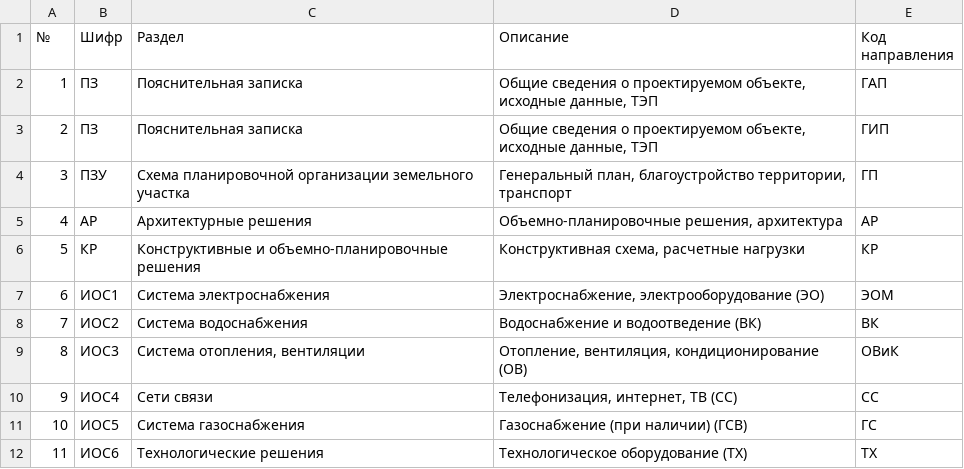
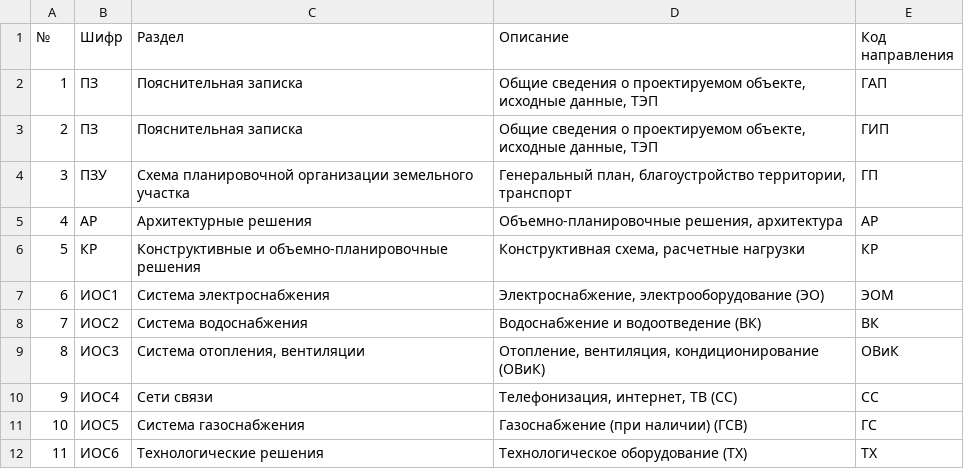
Before and after one commit to Balashoffs/presale, a CSV file: assets/calculator_data/design/release/project_divisions.csv, drawn as a sheet; only a part is shown.

```diff
--- a/assets/calculator_data/design/release/project_divisions.csv
+++ b/assets/calculator_data/design/release/project_divisions.csv
@@ -8,3 +8,3 @@
 7;ИОС2;Система водоснабжения;Водоснабжение и водоотведение (ВК);ВК
-8;ИОС3;Система отопления, вентиляции;Отопление, вентиляция, кондиционирование (ОВ);ОВиК
+8;ИОС3;Система отопления, вентиляции;Отопление, вентиляция, кондиционирование (ОВиК);ОВиК
 9;ИОС4;Сети связи;Телефонизация, интернет, ТВ (СС);СС
```
Also changed, not shown: assets/calculator_data/design/debug/project_divisions.csv, 5 other files.
